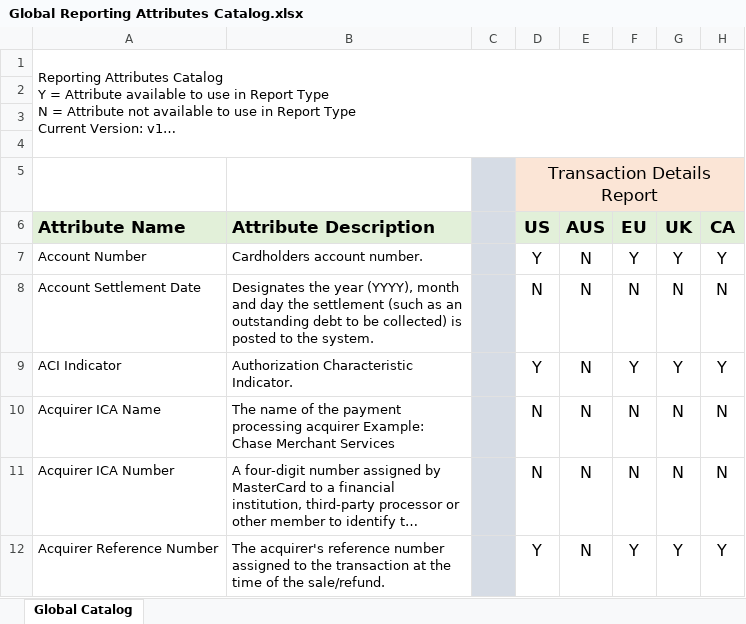
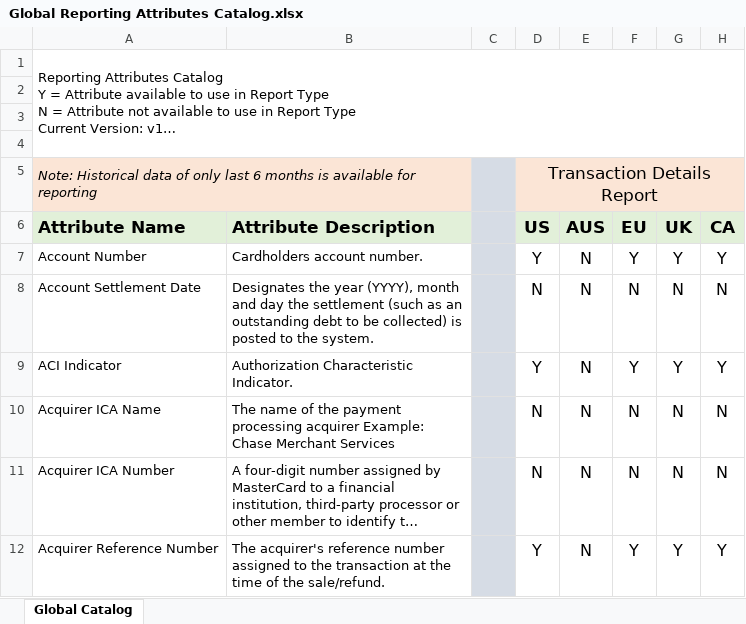
Before and after one commit to jpmorgan-payments/online-payments, an Excel workbook: docs/reporting/Global Reporting Attributes Catalog.xlsx, sheet Global Catalog, drawn as a sheet; only a part is shown; long unchanged cells end in …; values as stored, in another font and other column widths than the file's, no borders; conditional formats not drawn; the diff names each change by its address in the sheet, - before the commit and + after, or states it on an @@ line.

Commit message:
Update Global Reporting Attributes Catalog.xlsx

```diff
--- a/docs/reporting/Global Reporting Attributes Catalog.xlsx (sheet Global Catalog)
+++ b/docs/reporting/Global Reporting Attributes Catalog.xlsx (sheet Global Catalog)
-A5: (empty)
+A5: Note: Historical data of only last 6 months is available for reporting
-A5:B5 fill: none
+A5:B5 fill: #FBE5D6
+A5:B5 merged
```
